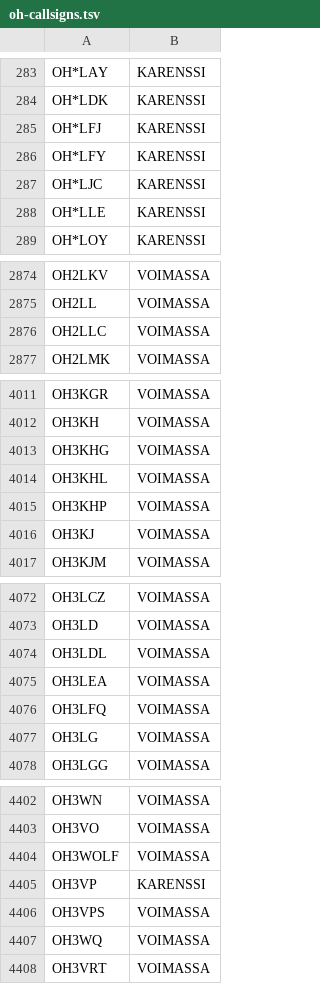
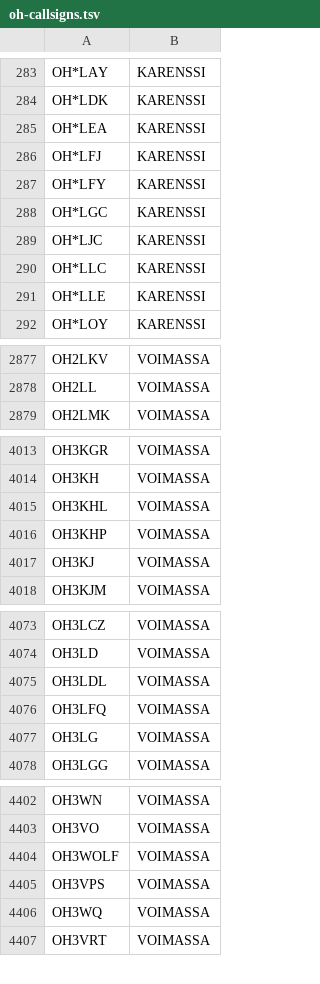
Before and after one commit to OH6AD/koolit, a TSV file: oh-callsigns.tsv, drawn as a sheet; only a part is shown, gaps mark what is left out; removed rows and columns are numbered as before the commit, all else as after; the diff covers the shown part only; the diff names each change by its address in the sheet, - before the commit and + after, or states it on an @@ line.

Commit message:
Update call signs

```diff
--- a/oh-callsigns.tsv
+++ b/oh-callsigns.tsv
+row 285: OH*LEA | KARENSSI
+row 288: OH*LGC | KARENSSI
+row 290: OH*LLC | KARENSSI
-row 2876: OH2LLC | VOIMASSA
-row 4013: OH3KHG | VOIMASSA
-row 4075: OH3LEA | VOIMASSA
-row 4405: OH3VP | KARENSSI
```
Also changed, not shown: 1 removed row and 6 edited cells elsewhere in this file.
